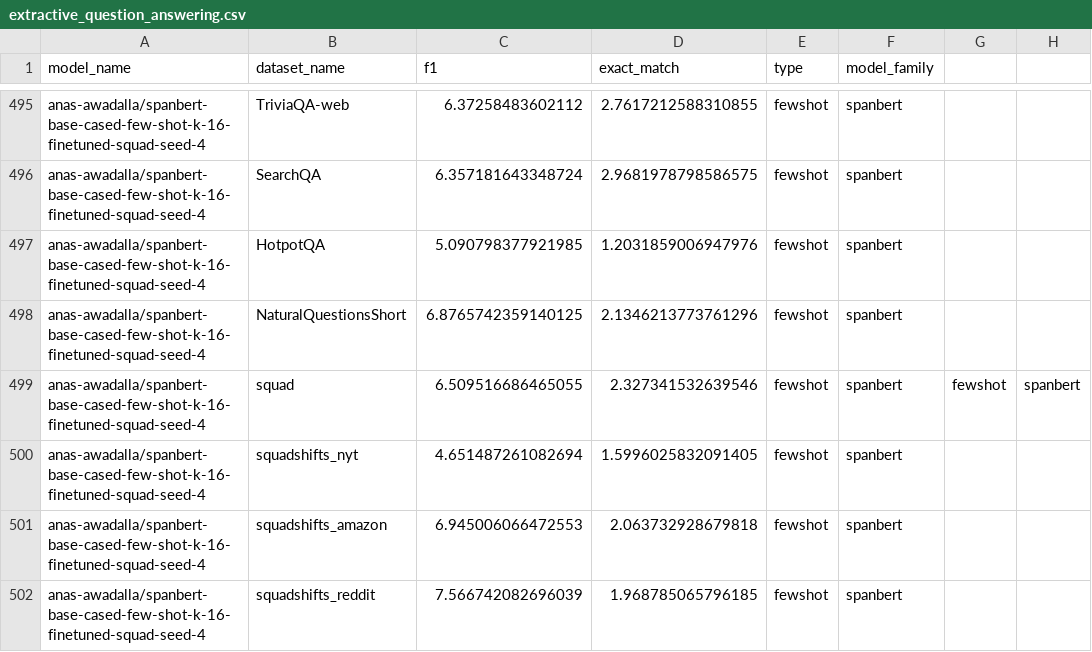
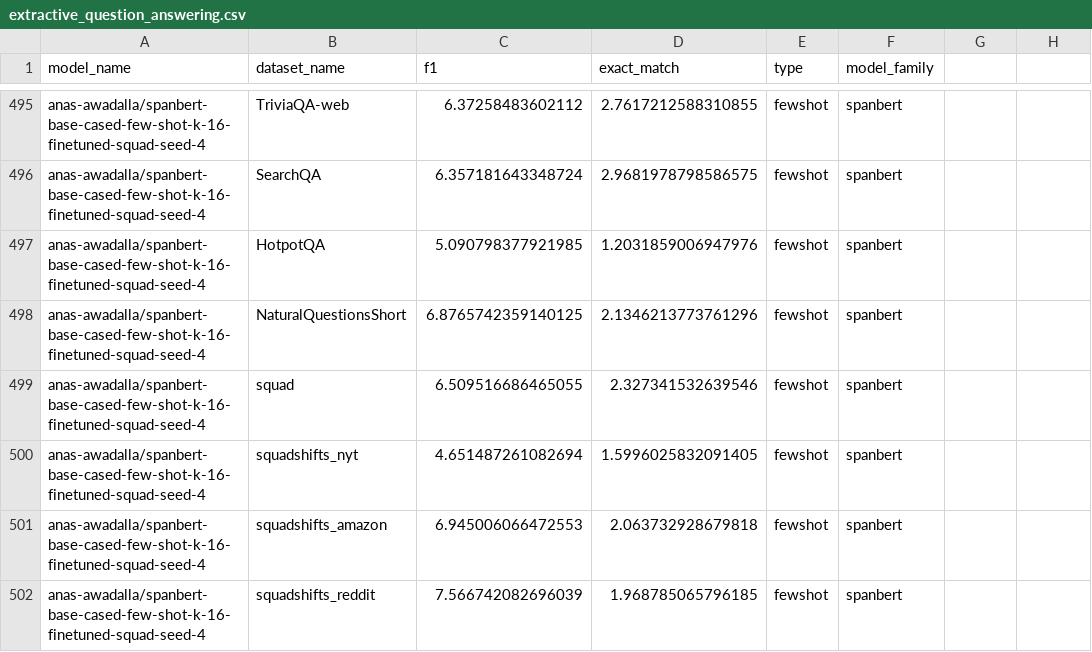
Before and after one commit to anas-awadalla/robustness-in-nlp-streamlit, a CSV file: results/extractive_question_answering.csv, drawn as a sheet; only a part is shown, gaps mark what is left out.

Commit message:
Update extractive_question_answering.csv

```diff
--- a/results/extractive_question_answering.csv
+++ b/results/extractive_question_answering.csv
@@ -498,3 +498,3 @@ anas-awadalla/spanbert-base-cased-few-shot-k-16-finetuned-squad-seed-4,HotpotQA,
 anas-awadalla/spanbert-base-cased-few-shot-k-16-finetuned-squad-seed-4,NaturalQuestionsShort,6.8765742359140125,2.1346213773761296,fewshot,spanbert
-anas-awadalla/spanbert-base-cased-few-shot-k-16-finetuned-squad-seed-4,squad,6.509516686465055,2.327341532639546,fewshot,spanbert,fewshot,spanbert
+anas-awadalla/spanbert-base-cased-few-shot-k-16-finetuned-squad-seed-4,squad,6.509516686465055,2.327341532639546,fewshot,spanbert
 anas-awadalla/spanbert-base-cased-few-shot-k-16-finetuned-squad-seed-4,squadshifts_nyt,4.651487261082694,1.5996025832091405,fewshot,spanbert
```
